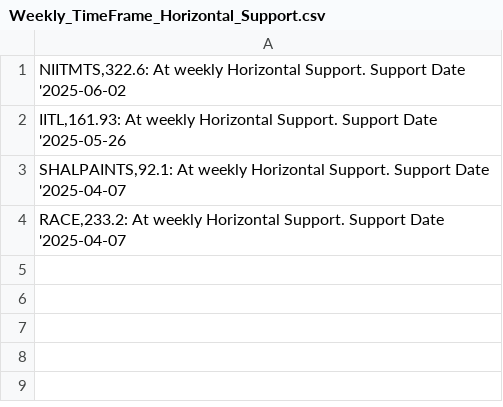
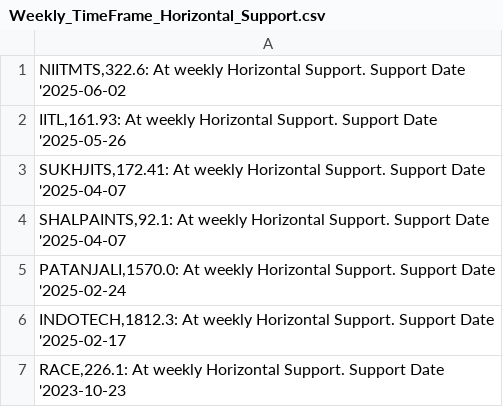
Before and after one commit to vibats/Daily_Notification_Data, a CSV file: Email_Notification_Data/Weekly_TimeFrame_Horizontal_Support.csv, drawn as a sheet.

```diff
--- a/Email_Notification_Data/Weekly_TimeFrame_Horizontal_Support.csv
+++ b/Email_Notification_Data/Weekly_TimeFrame_Horizontal_Support.csv
@@ -2,3 +2,6 @@
 "IITL,161.93: At weekly Horizontal Support. Support Date '2025-05-26"
+"SUKHJITS,172.41: At weekly Horizontal Support. Support Date '2025-04-07"
 "SHALPAINTS,92.1: At weekly Horizontal Support. Support Date '2025-04-07"
-"RACE,233.2: At weekly Horizontal Support. Support Date '2025-04-07"
+"PATANJALI,1570.0: At weekly Horizontal Support. Support Date '2025-02-24"
+"INDOTECH,1812.3: At weekly Horizontal Support. Support Date '2025-02-17"
+"RACE,226.1: At weekly Horizontal Support. Support Date '2023-10-23"
```
Also changed, not shown: Email_Notification_Data/Daily_TimeFrame_Horizontal_Support.csv, Email_Notification_Data/Daily_Timeframe_Breakout_Retest.csv, 1 other file.
